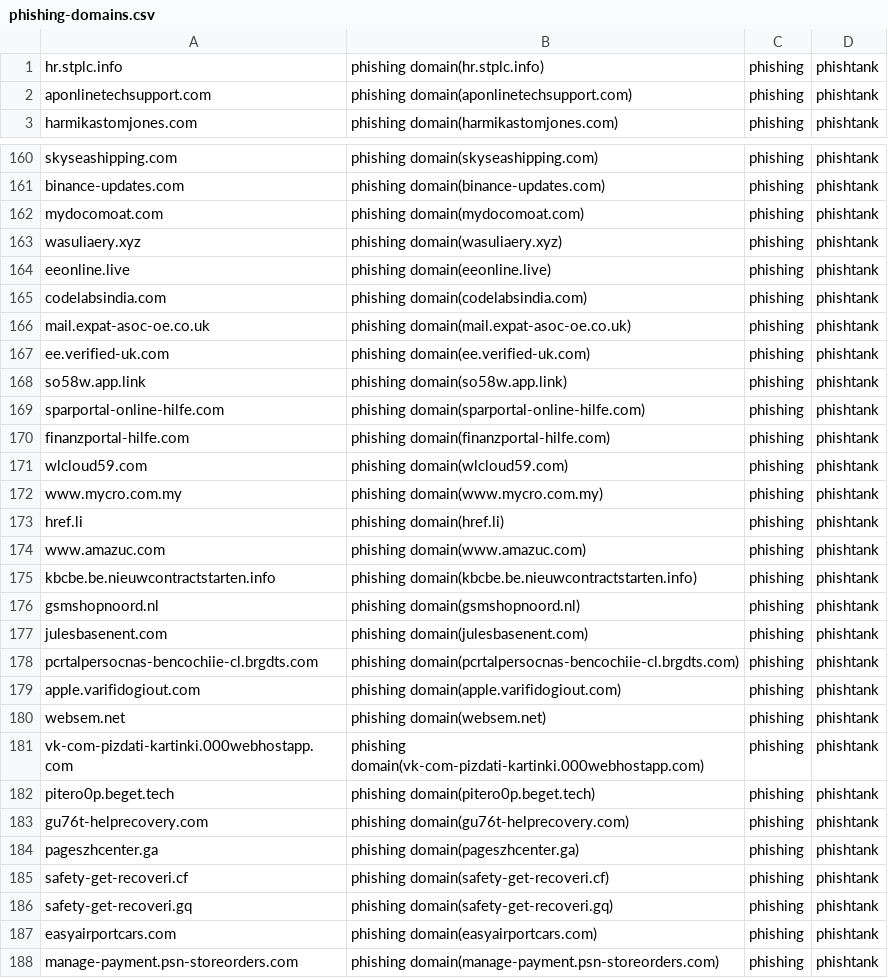
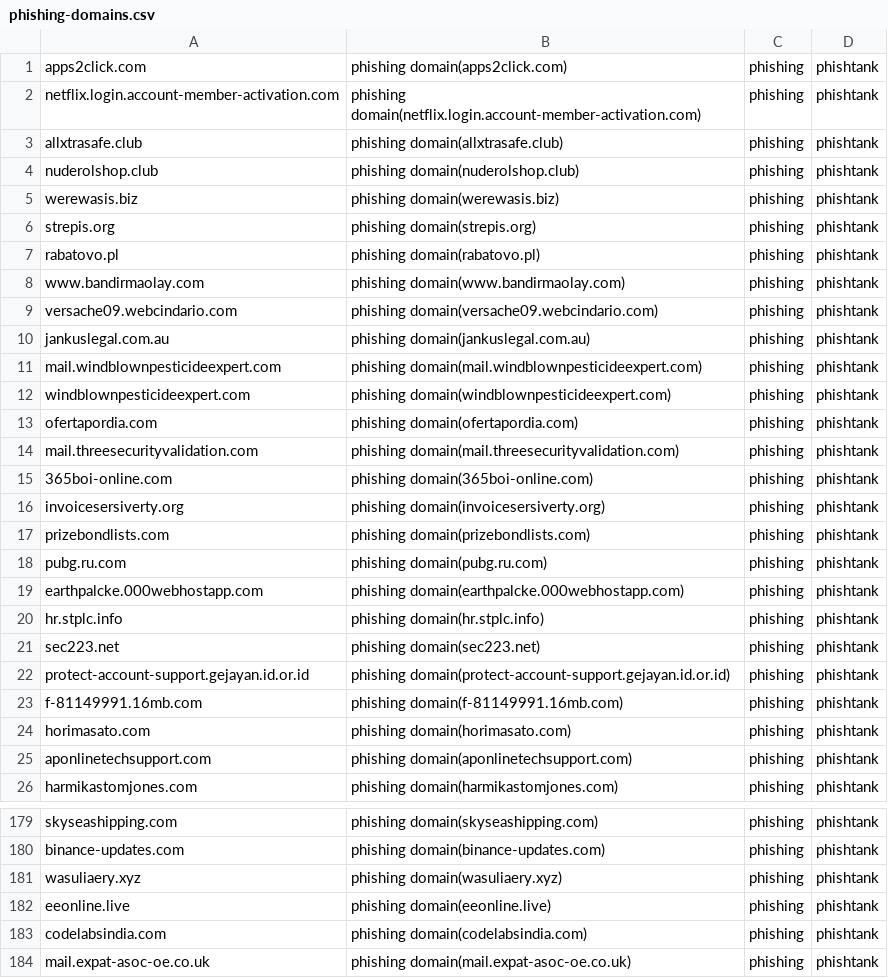
Before and after one commit to sinjukukawataro/20180511, a CSV file: phishing-domains.csv, drawn as a sheet; only a part is shown, gaps mark what is left out; the shorter side is filled out with more unchanged rows; the diff covers the shown part only.

Commit message:
update_20190729_090256

```diff
--- a/phishing-domains.csv
+++ b/phishing-domains.csv
@@ -1,2 +1,25 @@
+apps2click.com,phishing domain(apps2click.com),phishing,phishtank
+netflix.login.account-member-activation.com,phishing domain(netflix.login.account-member-activation.com),phishing,phishtank
+allxtrasafe.club,phishing domain(allxtrasafe.club),phishing,phishtank
+nuderolshop.club,phishing domain(nuderolshop.club),phishing,phishtank
+werewasis.biz,phishing domain(werewasis.biz),phishing,phishtank
+strepis.org,phishing domain(strepis.org),phishing,phishtank
+rabatovo.pl,phishing domain(rabatovo.pl),phishing,phishtank
+www.bandirmaolay.com,phishing domain(www.bandirmaolay.com),phishing,phishtank
+versache09.webcindario.com,phishing domain(versache09.webcindario.com),phishing,phishtank
+jankuslegal.com.au,phishing domain(jankuslegal.com.au),phishing,phishtank
+mail.windblownpesticideexpert.com,phishing domain(mail.windblownpesticideexpert.com),phishing,phishtank
+windblownpesticideexpert.com,phishing domain(windblownpesticideexpert.com),phishing,phishtank
+ofertapordia.com,phishing domain(ofertapordia.com),phishing,phishtank
+mail.threesecurityvalidation.com,phishing domain(mail.threesecurityvalidation.com),phishing,phishtank
+365boi-online.com,phishing domain(365boi-online.com),phishing,phishtank
+invoicesersiverty.org,phishing domain(invoicesersiverty.org),phishing,phishtank
+prizebondlists.com,phishing domain(prizebondlists.com),phishing,phishtank
+pubg.ru.com,phishing domain(pubg.ru.com),phishing,phishtank
+earthpalcke.000webhostapp.com,phishing domain(earthpalcke.000webhostapp.com),phishing,phishtank
 hr.stplc.info,phishing domain(hr.stplc.info),phishing,phishtank
+sec223.net,phishing domain(sec223.net),phishing,phishtank
+protect-account-support.gejayan.id.or.id,phishing domain(protect-account-support.gejayan.id.or.id),phishing,phishtank
+f-81149991.16mb.com,phishing domain(f-81149991.16mb.com),phishing,phishtank
+horimasato.com,phishing domain(horimasato.com),phishing,phishtank
 aponlinetechsupport.com,phishing domain(aponlinetechsupport.com),phishing,phishtank
@@ -161,3 +180,2 @@ skyseashipping.com,phishing domain(skyseashipping.com),phishing,phishtank
 binance-updates.com,phishing domain(binance-updates.com),phishing,phishtank
-mydocomoat.com,phishing domain(mydocomoat.com),phishing,phishtank
 wasuliaery.xyz,phishing domain(wasuliaery.xyz),phishing,phishtank
```
Also changed, not shown: 1 added row, 9 removed rows and 1 moved row elsewhere in this file.
